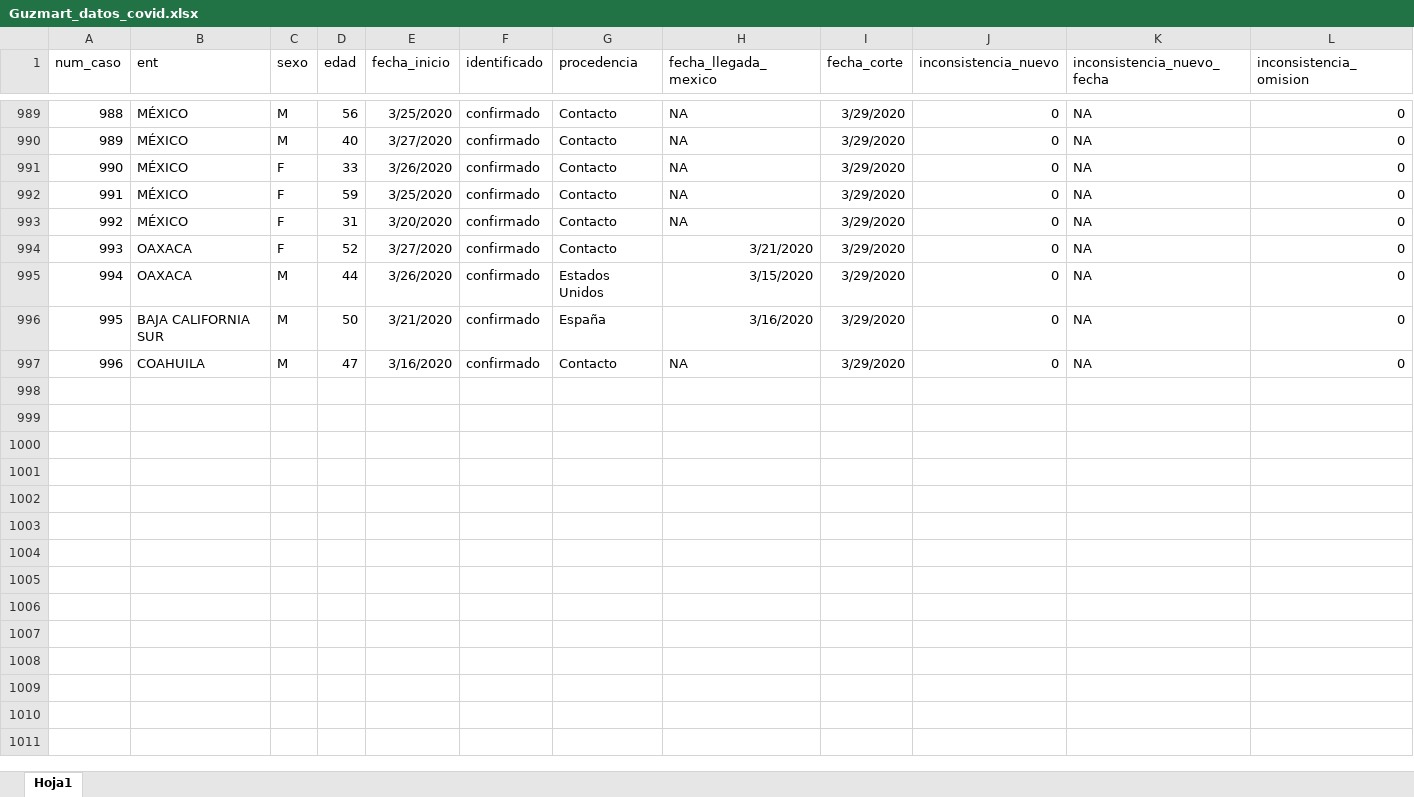
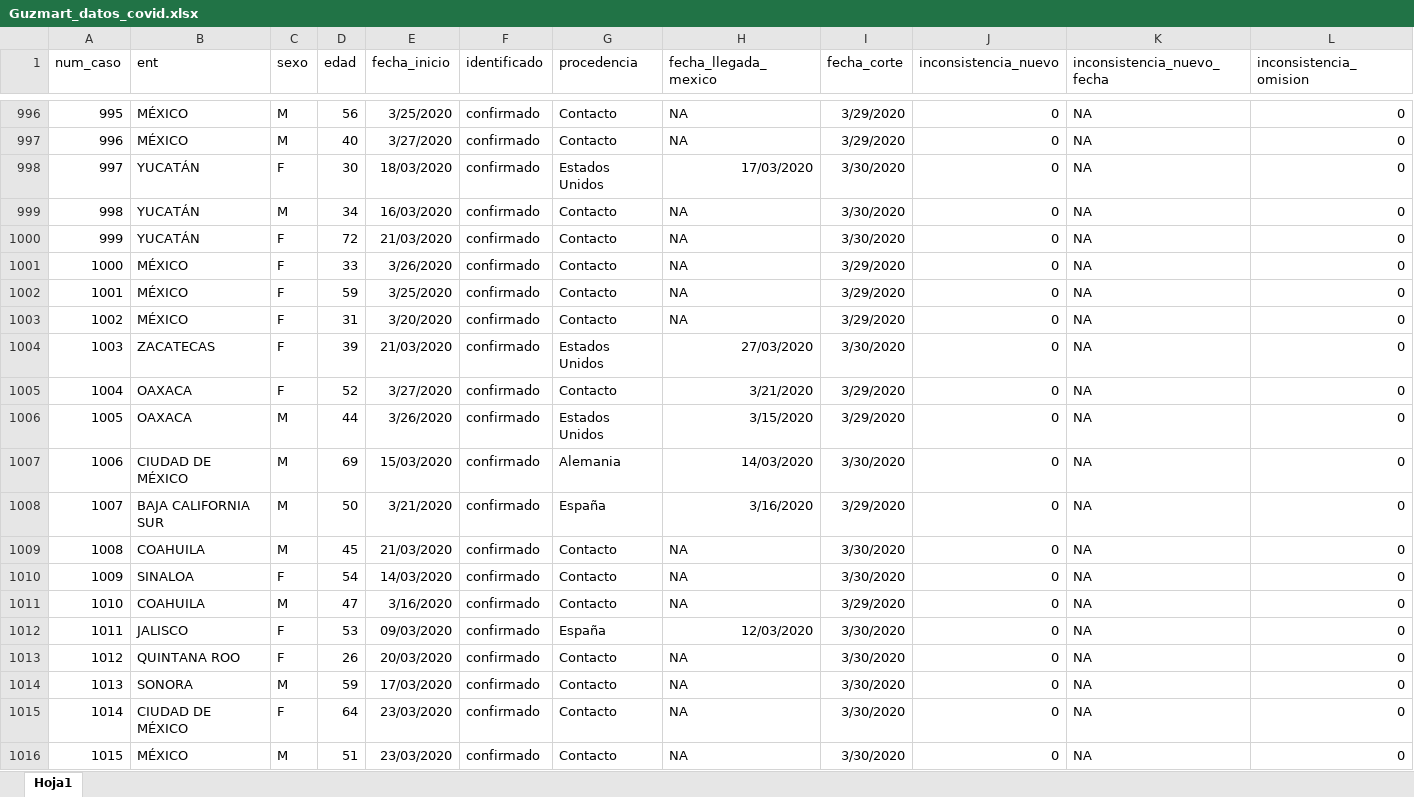
Before and after one commit to LorenzoLeon/covid19_mex_Reportes, an Excel workbook: 01_datos/Guzmart_datos_covid.xlsx, sheet Hoja1, drawn as a sheet; only a part is shown, gaps mark what is left out; values as stored, in another font and other column widths than the file's, no borders; rows hold the shown columns only; the diff covers the shown part only; the diff names each change by its address in the sheet, - before the commit and + after, or states it on an @@ line.

```diff
--- a/01_datos/Guzmart_datos_covid.xlsx (sheet Hoja1)
+++ b/01_datos/Guzmart_datos_covid.xlsx (sheet Hoja1)
@@ column A (num_caso) renumbered between rows 968 and 1011 @@
+row 998: 997 | YUCATÁN | F | 30 | 18/03/2020 | confirmado | Estados Unidos | 17/03/2020 | 3/30/2020 | 0 | NA | 0
+row 999: 998 | YUCATÁN | M | 34 | 16/03/2020 | confirmado | Contacto | NA | 3/30/2020 | 0 | NA | 0
+row 1000: 999 | YUCATÁN | F | 72 | 21/03/2020 | confirmado | Contacto | NA | 3/30/2020 | 0 | NA | 0
+row 1004: 1003 | ZACATECAS | F | 39 | 21/03/2020 | confirmado | Estados Unidos | 27/03/2020 | 3/30/2020 | 0 | NA | 0
+row 1007: 1006 | CIUDAD DE MÉXICO | M | 69 | 15/03/2020 | confirmado | Alemania | 14/03/2020 | 3/30/2020 | 0 | NA | 0
+row 1009: 1008 | COAHUILA | M | 45 | 21/03/2020 | confirmado | Contacto | NA | 3/30/2020 | 0 | NA | 0
+row 1010: 1009 | SINALOA | F | 54 | 14/03/2020 | confirmado | Contacto | NA | 3/30/2020 | 0 | NA | 0
+row 1012: 1011 | JALISCO | F | 53 | 09/03/2020 | confirmado | España | 12/03/2020 | 3/30/2020 | 0 | NA | 0
+row 1013: 1012 | QUINTANA ROO | F | 26 | 20/03/2020 | confirmado | Contacto | NA | 3/30/2020 | 0 | NA | 0
+row 1014: 1013 | SONORA | M | 59 | 17/03/2020 | confirmado | Contacto | NA | 3/30/2020 | 0 | NA | 0
+row 1015: 1014 | CIUDAD DE MÉXICO | F | 64 | 23/03/2020 | confirmado | Contacto | NA | 3/30/2020 | 0 | NA | 0
+row 1016: 1015 | MÉXICO | M | 51 | 23/03/2020 | confirmado | Contacto | NA | 3/30/2020 | 0 | NA | 0
```
Also changed, not shown: 89 added rows elsewhere in this sheet, 18 other files.
